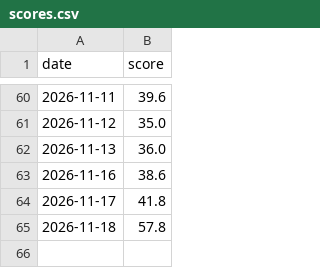
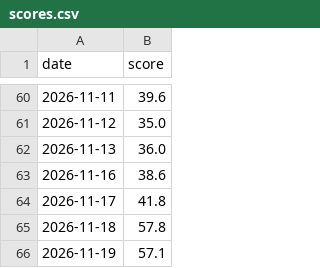
Before and after one commit to anone99/market_sentiment, a CSV file: history/scores.csv, drawn as a sheet; only a part is shown, gaps mark what is left out; the diff names each change by its address in the sheet, - before the commit and + after, or states it on an @@ line.

```diff
--- a/history/scores.csv
+++ b/history/scores.csv
+row 66: 2026-11-19 | 57.1
```
Also changed, not shown: 4 other files.
